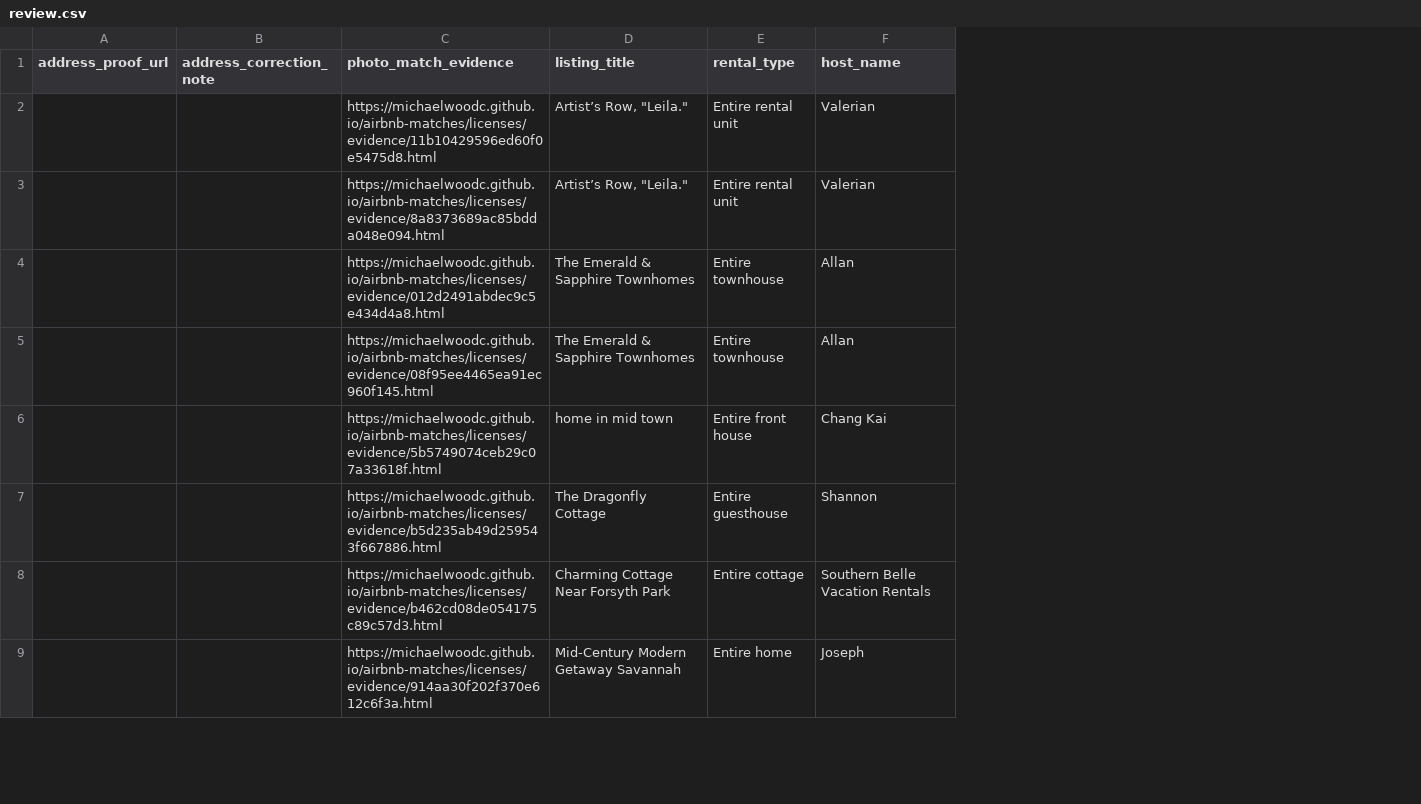
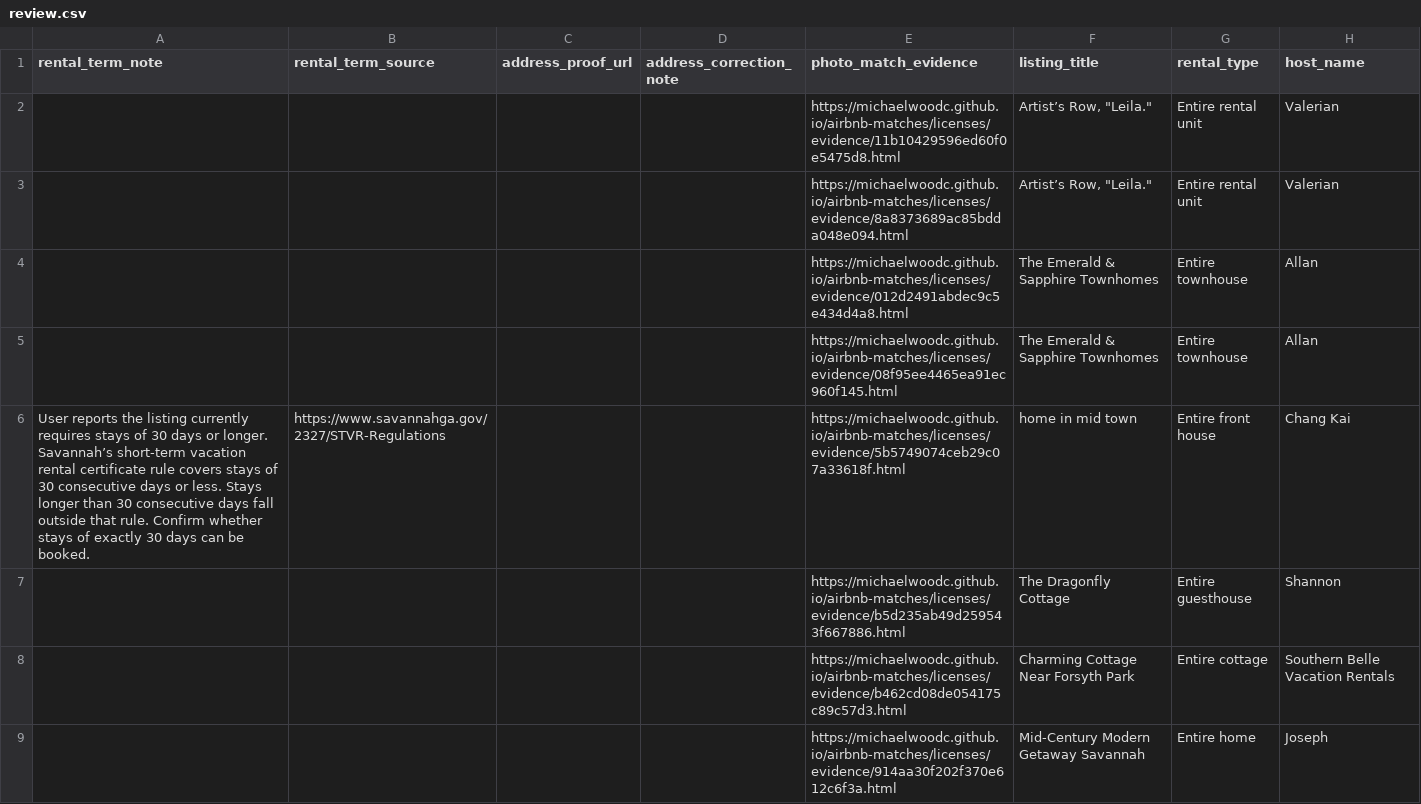
Before and after one commit to MichaelWoodc/airbnb-matches, a CSV file: licenses/review.csv, drawn as a sheet; only a part is shown; the diff names each change by its address in the sheet, - before the commit and + after, or states it on an @@ line.

Commit message:
Update discovered property matches

```diff
--- a/licenses/review.csv
+++ b/licenses/review.csv
+column A (rental_term_note), row 6: User reports the listing currently requires stays of 30 days or longer. Savannah’s short-term vacation rental certificate rule covers stays of 30 consecutive days or less. Stays longer than 30 consecutive days fall outside that rule. Confirm whether stays of exactly 30 days can be booked.
+column B (rental_term_source), row 6: https://www.savannahga.gov/2327/STVR-Regulations
```
Also changed, not shown: licenses/license_not_shown.csv, licenses/license_shown.csv, 3 other files.
